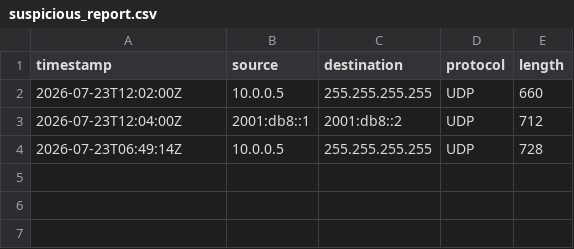
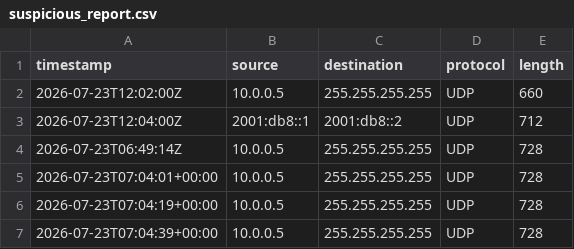
Before and after one commit to RudraK9905/PacketGuard, a CSV file: reports/suspicious_report.csv, drawn as a sheet.

```diff
--- a/reports/suspicious_report.csv
+++ b/reports/suspicious_report.csv
@@ -4 +4,4 @@ timestamp,source,destination,protocol,length
 2026-07-23T06:49:14Z,10.0.0.5,255.255.255.255,UDP,728
+2026-07-23T07:04:01+00:00,10.0.0.5,255.255.255.255,UDP,728
+2026-07-23T07:04:19+00:00,10.0.0.5,255.255.255.255,UDP,728
+2026-07-23T07:04:39+00:00,10.0.0.5,255.255.255.255,UDP,728
```
Also changed, not shown: logs/traffic_log.csv, 1 other file.
